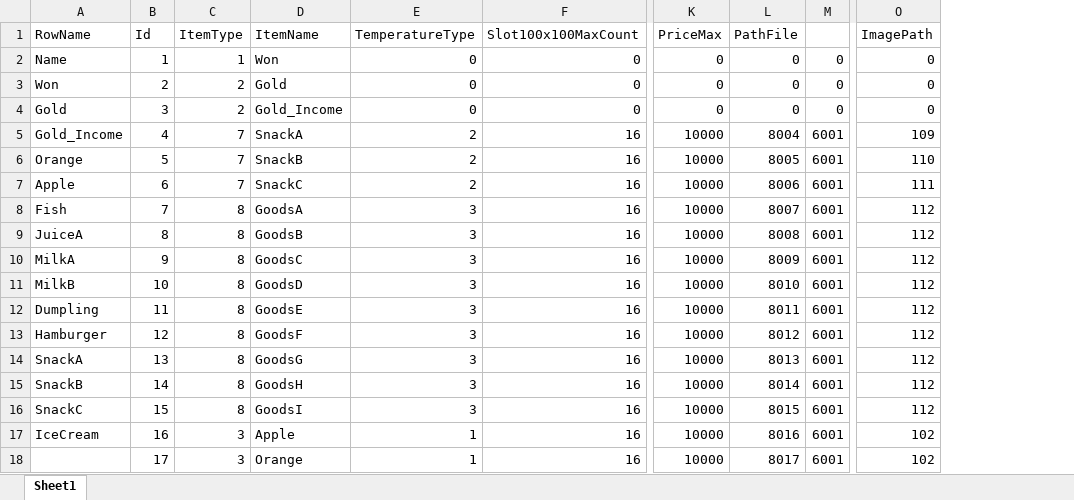
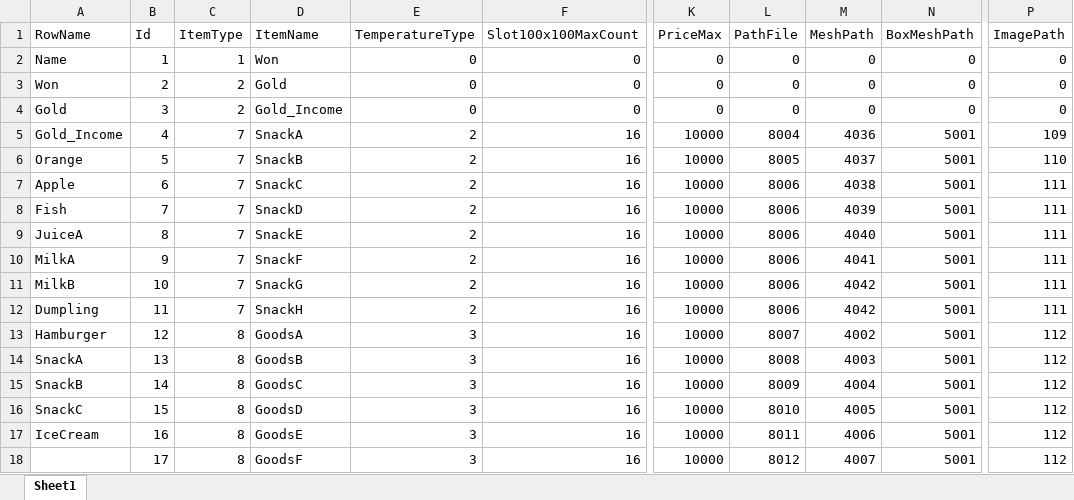
Before and after one commit to YONG-seob-lee/ProjectMS, an Excel workbook: Content/TableData/ItemData.xlsx, sheet Sheet1, drawn as a sheet; only a part is shown, gaps mark what is left out; values as stored, in another font and other column widths than the file's, no borders; removed rows and columns are numbered as before the commit, all else as after; the diff covers the shown part only; the diff names each change by its address in the sheet, - before the commit and + after, or states it on an @@ line.

Commit message:
[박청아] Add - [Mesh] BasePathMeshFile 테이블 추가 / HISM Manager 테이블 기반으로 관리하도록 변경

```diff
--- a/Content/TableData/ItemData.xlsx (sheet Sheet1)
+++ b/Content/TableData/ItemData.xlsx (sheet Sheet1)
-column M, rows 2-18: 0 | 0 | 0 | 6001 | 6001 | 6001 | 6001 | 6001 | 6001 | 6001 | 6001 | 6001 | 6001 | 6001 | 6001 | 6001 | 6001
+column M (MeshPath), rows 2-18: 0 | 0 | 0 | 4036 | 4037 | 4038 | 4039 | 4040 | 4041 | 4042 | 4042 | 4002 | 4003 | 4004 | 4005 | 4006 | 4007
+column N (BoxMeshPath), rows 2-18: 0 | 0 | 0 | 5001 | 5001 | 5001 | 5001 | 5001 | 5001 | 5001 | 5001 | 5001 | 5001 | 5001 | 5001 | 5001 | 5001
-C8:C12 (ItemType): 8
+C8:C12 (ItemType): 7
-D8 (ItemName): GoodsA
+D8 (ItemName): SnackD
-E8:E12 (TemperatureType): 3
+E8:E12 (TemperatureType): 2
-L8 (PathFile): 8007
+L8 (PathFile): 8006
-P8:P12 (ImagePath): 112
+P8:P12 (ImagePath): 111
-D9 (ItemName): GoodsB
+D9 (ItemName): SnackE
-L9 (PathFile): 8008
+L9 (PathFile): 8006
-D10 (ItemName): GoodsC
+D10 (ItemName): SnackF
-L10 (PathFile): 8009
+L10 (PathFile): 8006
-D11 (ItemName): GoodsD
+D11 (ItemName): SnackG
-L11 (PathFile): 8010
+L11 (PathFile): 8006
-D12 (ItemName): GoodsE
+D12 (ItemName): SnackH
-L12 (PathFile): 8011
+L12 (PathFile): 8006
-D13 (ItemName): GoodsF
+D13 (ItemName): GoodsA
-L13 (PathFile): 8012
+L13 (PathFile): 8007
-D14 (ItemName): GoodsG
+D14 (ItemName): GoodsB
-L14 (PathFile): 8013
+L14 (PathFile): 8008
-D15 (ItemName): GoodsH
+D15 (ItemName): GoodsC
-L15 (PathFile): 8014
+L15 (PathFile): 8009
-D16 (ItemName): GoodsI
+D16 (ItemName): GoodsD
-L16 (PathFile): 8015
+L16 (PathFile): 8010
-C17:C18 (ItemType): 3
+C17:C18 (ItemType): 8
-D17 (ItemName): Apple
+D17 (ItemName): GoodsE
-E17:E18 (TemperatureType): 1
+E17:E18 (TemperatureType): 3
-L17 (PathFile): 8016
+L17 (PathFile): 8011
-P17:P18 (ImagePath): 102
+P17:P18 (ImagePath): 112
-D18 (ItemName): Orange
+D18 (ItemName): GoodsF
-L18 (PathFile): 8017
+L18 (PathFile): 8012
```
Also changed, not shown: 5 added rows and 96 edited cells elsewhere in this sheet, 27 other files.
